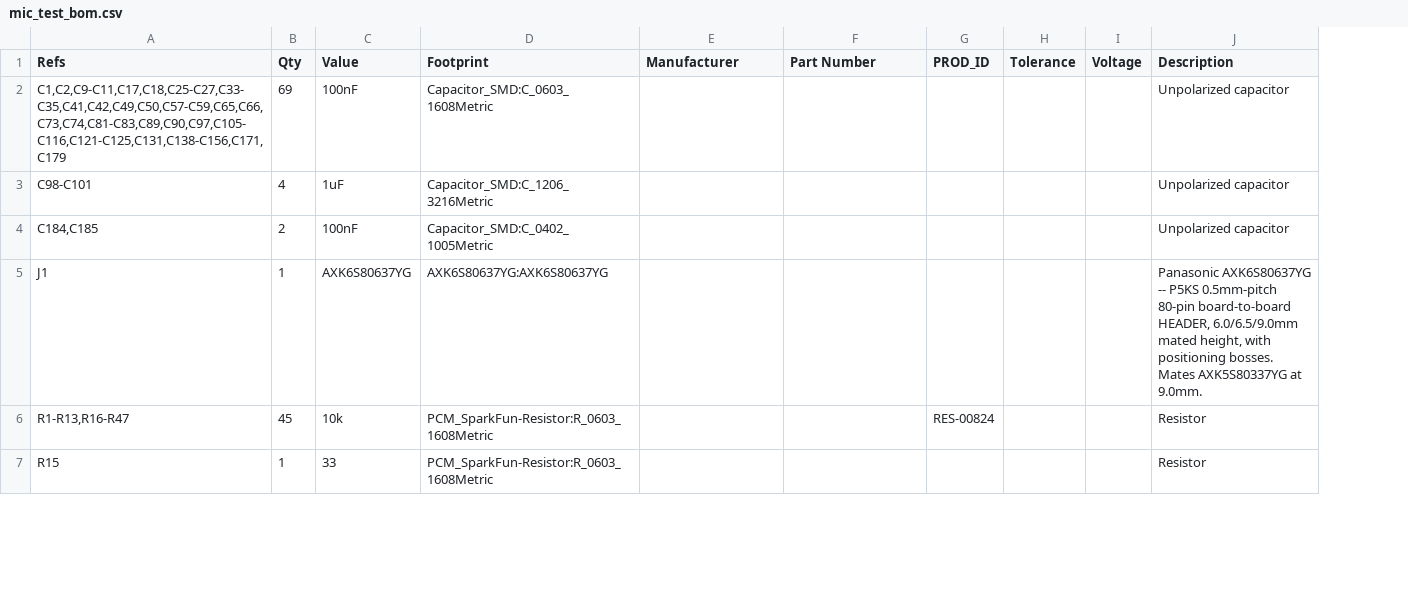
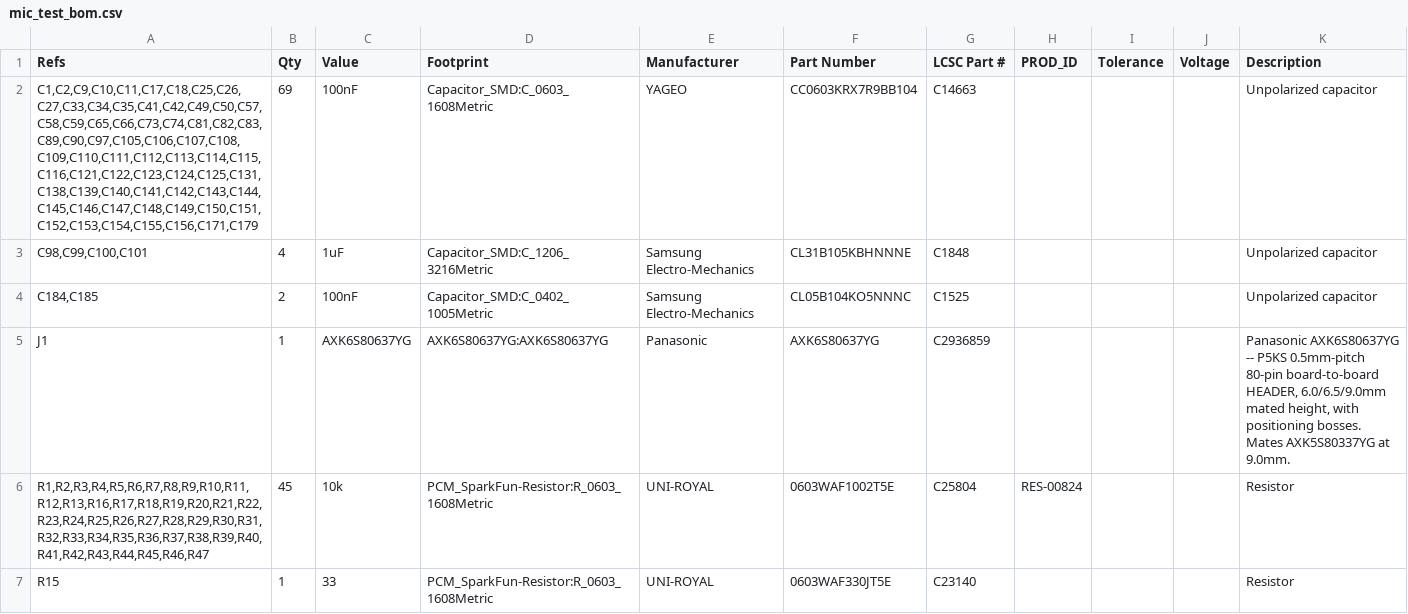
Before and after one commit to jduanen/Acoustic-Camera, a CSV file: pcb/mic_test/bom/mic_test_bom.csv, drawn as a sheet; only a part is shown; the diff covers the shown part only; the diff names each change by its address in the sheet, - before the commit and + after, or states it on an @@ line.

```diff
--- a/pcb/mic_test/bom/mic_test_bom.csv
+++ b/pcb/mic_test/bom/mic_test_bom.csv
+column G (LCSC Part #), rows 2-7: C14663 | C1848 | C1525 | C2936859 | C25804 | C23140
-A2 (Refs): C1,C2,C9-C11,C17,C18,C25-C27,C33-C35,C41,C42,C49,C50,C57-C59,C65,C66,C73,C74,C81-C83,C89,C90,C97,C105-C116,C121-C125,C131,C138-C156,C171,C179
+A2 (Refs): C1,C2,C9,C10,C11,C17,C18,C25,C26,C27,C33,C34,C35,C41,C42,C49,C50,C57,C58,C59,C65,C66,C73,C74,C81,C82,C83,C89,C90,C97,C105,C106,C107,C108,C109,C110,C111,C112,C113,C114,C115,C116,C121,C122,C123,C124,C125,C131,C138,C139,C140,C141,C142,C143,C144,C145,C146,C147,C148,C149,C150,C151,C152,C153,C154,C155,C156,C171,C179
-E2 (Manufacturer): (empty)
+E2 (Manufacturer): YAGEO
-F2 (Part Number): (empty)
+F2 (Part Number): CC0603KRX7R9BB104
-A3 (Refs): C98-C101
+A3 (Refs): C98,C99,C100,C101
-E3:E4 (Manufacturer): (empty)
+E3:E4 (Manufacturer): Samsung Electro-Mechanics
-F3 (Part Number): (empty)
+F3 (Part Number): CL31B105KBHNNNE
-F4 (Part Number): (empty)
+F4 (Part Number): CL05B104KO5NNNC
-E5 (Manufacturer): (empty)
+E5 (Manufacturer): Panasonic
-F5 (Part Number): (empty)
+F5 (Part Number): AXK6S80637YG
-A6 (Refs): R1-R13,R16-R47
+A6 (Refs): R1,R2,R3,R4,R5,R6,R7,R8,R9,R10,R11,R12,R13,R16,R17,R18,R19,R20,R21,R22,R23,R24,R25,R26,R27,R28,R29,R30,R31,R32,R33,R34,R35,R36,R37,R38,R39,R40,R41,R42,R43,R44,R45,R46,R47
-E6:E7 (Manufacturer): (empty)
+E6:E7 (Manufacturer): UNI-ROYAL
-F6 (Part Number): (empty)
+F6 (Part Number): 0603WAF1002T5E
-F7 (Part Number): (empty)
+F7 (Part Number): 0603WAF330JT5E
```
Also changed, not shown: 14 edited cells elsewhere in this file, pcb/single_fpga/bom/front_end_bom.csv, pcb/single_fpga/bom/mic_array_bom.csv, 44 other files.
